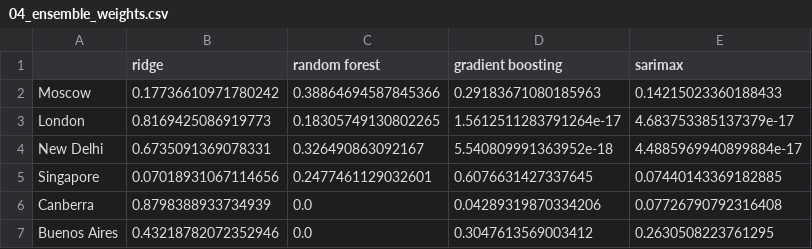
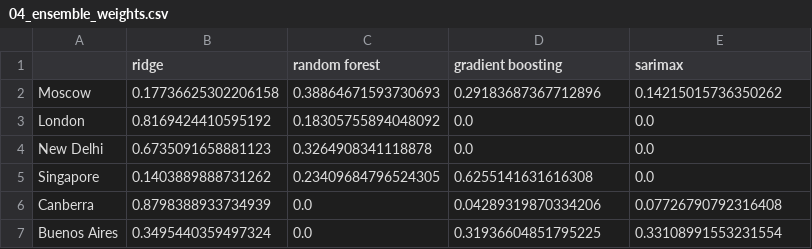
Before and after one commit to Akhil498-coder/weather-trend-forecasting, a CSV file: reports/metrics/04_ensemble_weights.csv, drawn as a sheet.

Commit message:
apply review fixes: general rule for bad days, full feature check, bootstrap intervals, sarimax convergence

```diff
--- a/reports/metrics/04_ensemble_weights.csv
+++ b/reports/metrics/04_ensemble_weights.csv
@@ -1,7 +1,7 @@
 ,ridge,random forest,gradient boosting,sarimax
-Moscow,0.17736610971780242,0.38864694587845366,0.29183671080185963,0.14215023360188433
-London,0.8169425086919773,0.18305749130802265,1.5612511283791264e-17,4.683753385137379e-17
-New Delhi,0.6735091369078331,0.326490863092167,5.540809991363952e-18,4.4885969940899884e-17
-Singapore,0.07018931067114656,0.2477461129032601,0.6076631427337645,0.07440143369182885
+Moscow,0.17736625302206158,0.38864671593730693,0.29183687367712896,0.14215015736350262
+London,0.8169424410595192,0.18305755894048092,0.0,0.0
+New Delhi,0.6735091658881123,0.3264908341118878,0.0,0.0
+Singapore,0.1403889888731262,0.23409684796524305,0.6255141631616308,0.0
 Canberra,0.8798388933734939,0.0,0.04289319870334206,0.07726790792316408
-Buenos Aires,0.43218782072352946,0.0,0.3047613569003412,0.2630508223761295
+Buenos Aires,0.3495440359497324,0.0,0.31936604851795225,0.33108991553231554
```
Also changed, not shown: reports/metrics/04_test_metrics.csv, reports/metrics/04_val_metrics.csv, 11 other files.
